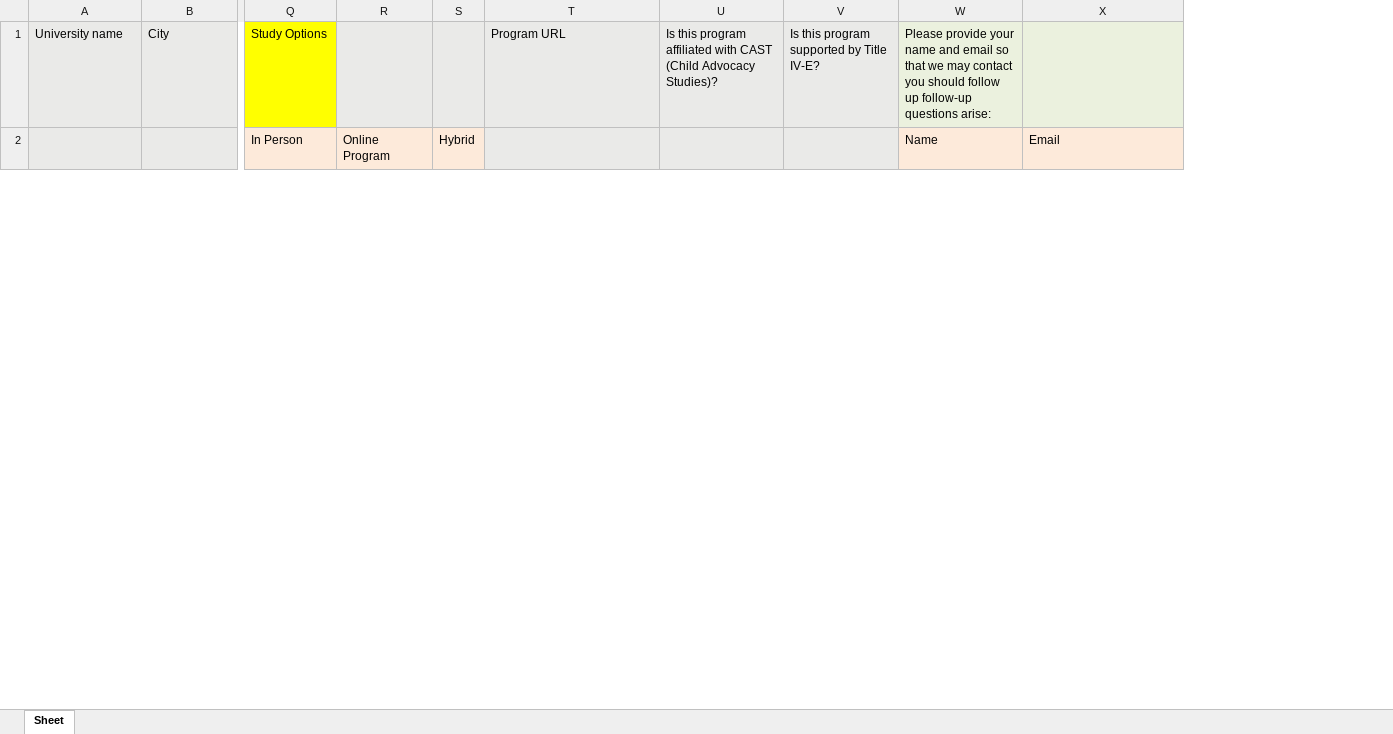
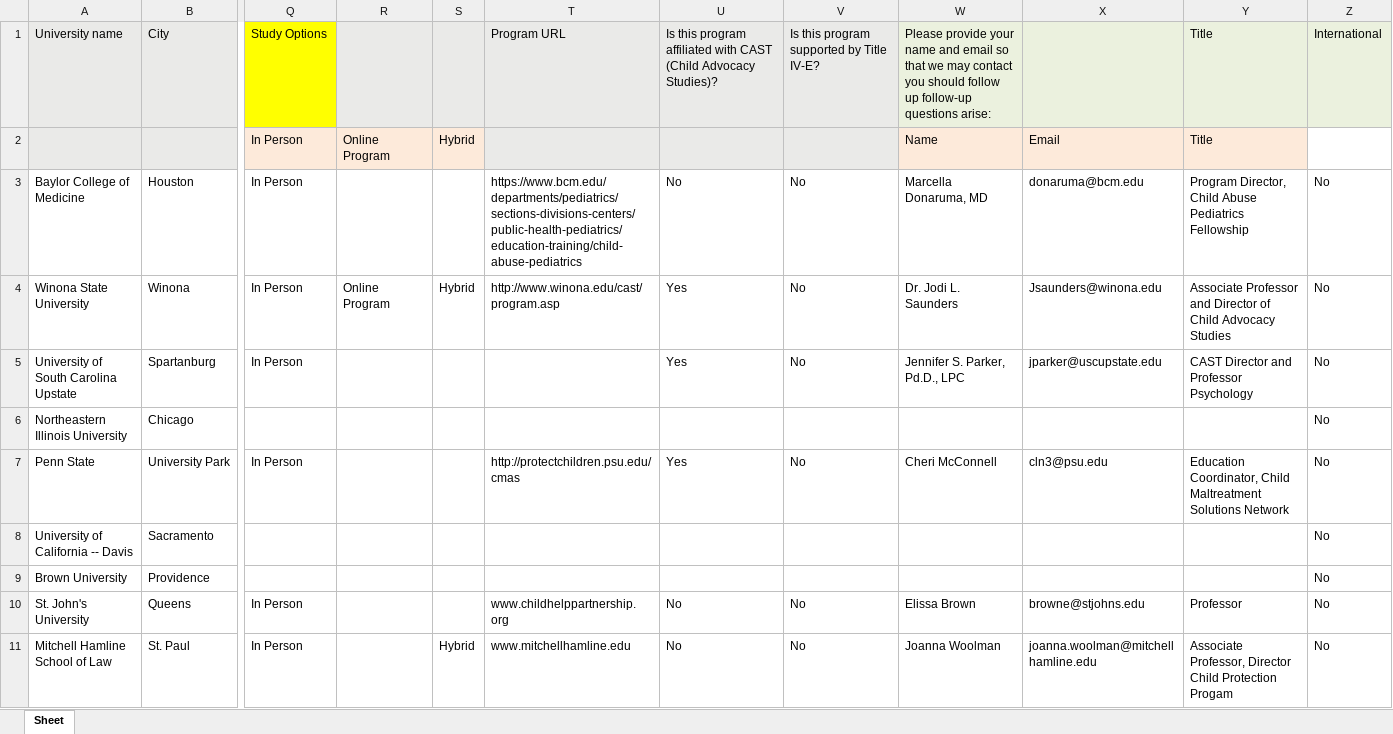
Before and after one commit to Glen-Cocoa/APSAC, an Excel workbook: lib/data.xlsx, sheet Sheet, drawn as a sheet; only a part is shown, gaps mark what is left out; values as stored, in another font and other column widths than the file's, no borders; removed rows and columns are numbered as before the commit, all else as after; rows hold the shown columns only; the diff covers the shown part only; the diff names each change by its address in the sheet, - before the commit and + after, or states it on an @@ line.

```diff
--- a/lib/data.xlsx (sheet Sheet)
+++ b/lib/data.xlsx (sheet Sheet)
-column U, row 1: Is this program affiliated with CAST (Child Advocacy Studies)?
-column V, row 1: Is this program supported by Title IV-E?
+column U, row 1: Is this program affiliated with CAST (Child Advocacy Studies)?
+column V, row 1: Is this program supported by Title IV-E?
+column Y, rows 1-2: Title | Title
+column Z, row 1: International
+row 3: Baylor College of Medicine | Houston | In Person |  |  | https://www.bcm.edu/departments/pediatrics/sections-divisions-centers/public-health-pediatrics/education-training/child-abuse-pediatrics | No | No | Marcella Donaruma, MD | donaruma@bcm.edu | Program Director, Child Abuse Pediatrics Fellowship | No
+row 4: Winona State University | Winona | In Person | Online Program | Hybrid | http://www.winona.edu/cast/program.asp | Yes | No | Dr. Jodi L. Saunders | Jsaunders@winona.edu | Associate Professor and Director of Child Advocacy Studies | No
+row 5: University of South Carolina Upstate | Spartanburg | In Person |  |  |  | Yes | No | Jennifer S. Parker, Pd.D., LPC | jparker@uscupstate.edu | CAST Director and Professor Psychology | No
+row 6: Northeastern Illinois University | Chicago |  |  |  |  |  |  |  |  |  | No
+row 7: Penn State | University Park | In Person |  |  | http://protectchildren.psu.edu/cmas | Yes | No | Cheri McConnell | cln3@psu.edu | Education Coordinator, Child Maltreatment Solutions Network | No
+row 8: University of California -- Davis | Sacramento |  |  |  |  |  |  |  |  |  | No
+row 9: Brown University | Providence |  |  |  |  |  |  |  |  |  | No
+row 10: St. John's University | Queens | In Person |  |  | www.childhelppartnership.org | No | No | Elissa Brown | browne@stjohns.edu | Professor | No
+row 11: Mitchell Hamline School of Law | St. Paul | In Person |  | Hybrid | www.mitchellhamline.edu | No | No | Joanna Woolman | joanna.woolman@mitchellhamline.edu | Associate Professor, Director Child Protection Progam | No
```
Also changed, not shown: 37 added rows elsewhere in this sheet, 4 other files.
